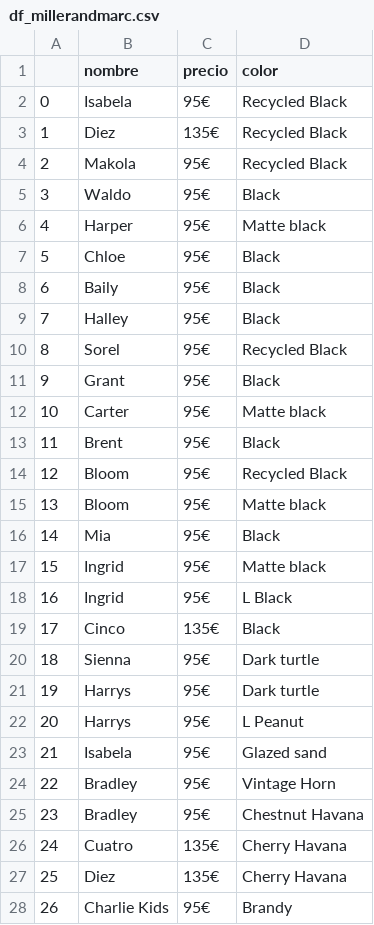
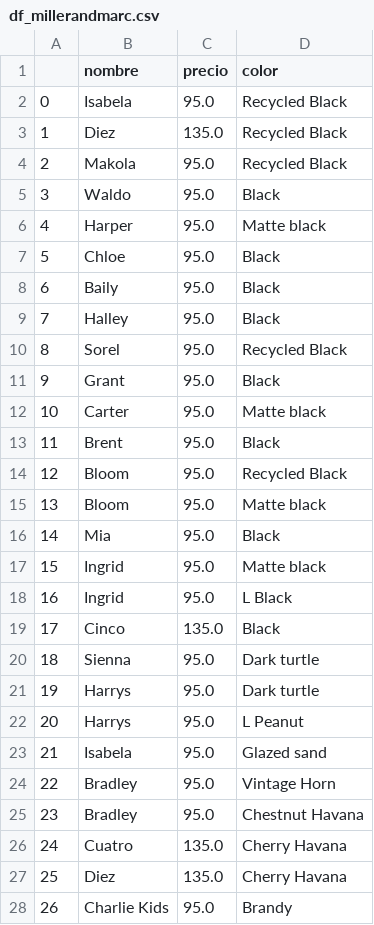
Before and after one commit to Ivan-BV/Proyecto-Minimalism, a CSV file: datos/df_millerandmarc.csv, drawn as a sheet; only a part is shown; the diff covers the shown part only.

Commit message:
correccion en datos de miller and marc

```diff
--- a/datos/df_millerandmarc.csv
+++ b/datos/df_millerandmarc.csv
@@ -1,28 +1,28 @@
 ,nombre,precio,color
-0,Isabela,95€,Recycled Black
-1,Diez,135€,Recycled Black
-2,Makola,95€,Recycled Black
-3,Waldo,95€,Black
-4,Harper,95€,Matte black
-5,Chloe,95€,Black
-6,Baily,95€,Black
-7,Halley,95€,Black
-8,Sorel,95€,Recycled Black
-9,Grant,95€,Black
-10,Carter,95€,Matte black
-11,Brent,95€,Black
-12,Bloom,95€,Recycled Black
-13,Bloom,95€,Matte black
-14,Mia,95€,Black
-15,Ingrid,95€,Matte black
-16,Ingrid,95€,L Black
-17,Cinco,135€,Black
-18,Sienna,95€,Dark turtle
-19,Harrys,95€,Dark turtle
-20,Harrys,95€,L Peanut
-21,Isabela,95€,Glazed sand
-22,Bradley,95€,Vintage Horn
-23,Bradley,95€,Chestnut Havana
-24,Cuatro,135€,Cherry Havana
-25,Diez,135€,Cherry Havana
-26,Charlie Kids,95€,Brandy
+0,Isabela,95.0,Recycled Black
+1,Diez,135.0,Recycled Black
+2,Makola,95.0,Recycled Black
+3,Waldo,95.0,Black
+4,Harper,95.0,Matte black
+5,Chloe,95.0,Black
+6,Baily,95.0,Black
+7,Halley,95.0,Black
+8,Sorel,95.0,Recycled Black
+9,Grant,95.0,Black
+10,Carter,95.0,Matte black
+11,Brent,95.0,Black
+12,Bloom,95.0,Recycled Black
+13,Bloom,95.0,Matte black
+14,Mia,95.0,Black
+15,Ingrid,95.0,Matte black
+16,Ingrid,95.0,L Black
+17,Cinco,135.0,Black
+18,Sienna,95.0,Dark turtle
+19,Harrys,95.0,Dark turtle
+20,Harrys,95.0,L Peanut
+21,Isabela,95.0,Glazed sand
+22,Bradley,95.0,Vintage Horn
+23,Bradley,95.0,Chestnut Havana
+24,Cuatro,135.0,Cherry Havana
+25,Diez,135.0,Cherry Havana
+26,Charlie Kids,95.0,Brandy
```
Also changed, not shown: 24 edited cells elsewhere in this file, 2 other files.
